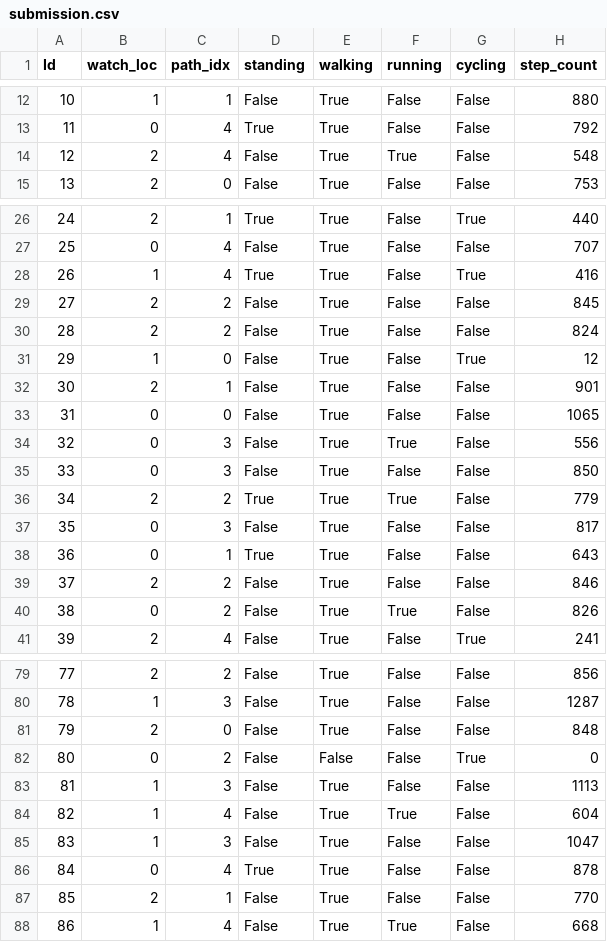
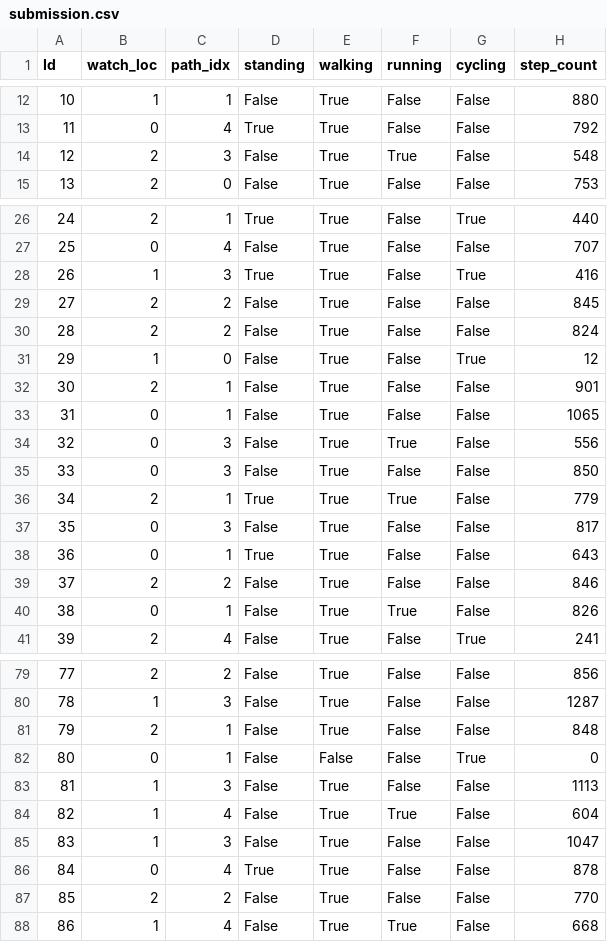
Before and after one commit to suruchithakur/Wearable-Activity-Monitoring, a CSV file: submission.csv, drawn as a sheet; only a part is shown, gaps mark what is left out; the diff covers the shown part only.

Commit message:
Improve Path Index accuracy to 76.24% using VotingClassifier ensemble and new features
- Added spectral roll-off and segmented heading features
- Upgraded Path model to ensemble (RF + ET + GBT)
- Regenerated submission.csv

```diff
--- a/submission.csv
+++ b/submission.csv
@@ -13,3 +13,3 @@ Id,watch_loc,path_idx,standing,walking,running,cycling,step_count
 11,0,4,True,True,False,False,792
-12,2,4,False,True,True,False,548
+12,2,3,False,True,True,False,548
 13,2,0,False,True,False,False,753
@@ -27,3 +27,3 @@ Id,watch_loc,path_idx,standing,walking,running,cycling,step_count
 25,0,4,False,True,False,False,707
-26,1,4,True,True,False,True,416
+26,1,3,True,True,False,True,416
 27,2,2,False,True,False,False,845
@@ -32,6 +32,6 @@ Id,watch_loc,path_idx,standing,walking,running,cycling,step_count
 30,2,1,False,True,False,False,901
-31,0,0,False,True,False,False,1065
+31,0,1,False,True,False,False,1065
 32,0,3,False,True,True,False,556
 33,0,3,False,True,False,False,850
-34,2,2,True,True,True,False,779
+34,2,1,True,True,True,False,779
 35,0,3,False,True,False,False,817
@@ -39,3 +39,3 @@ Id,watch_loc,path_idx,standing,walking,running,cycling,step_count
 37,2,2,False,True,False,False,846
-38,0,2,False,True,True,False,826
+38,0,1,False,True,True,False,826
 39,2,4,False,True,False,True,241
@@ -80,4 +80,4 @@ Id,watch_loc,path_idx,standing,walking,running,cycling,step_count
 78,1,3,False,True,False,False,1287
-79,2,0,False,True,False,False,848
-80,0,2,False,False,False,True,0
+79,2,1,False,True,False,False,848
+80,0,1,False,False,False,True,0
 81,1,3,False,True,False,False,1113
@@ -86,3 +86,3 @@ Id,watch_loc,path_idx,standing,walking,running,cycling,step_count
 84,0,4,True,True,False,False,878
-85,2,1,False,True,False,False,770
+85,2,2,False,True,False,False,770
 86,1,4,False,True,True,False,668
```
Also changed, not shown: 27 edited cells elsewhere in this file, 10 other files.
